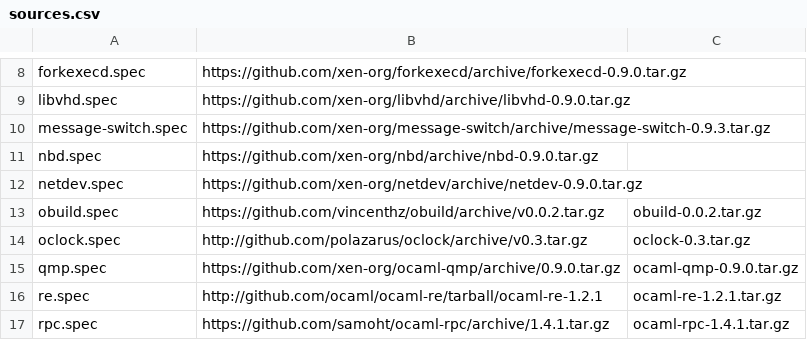
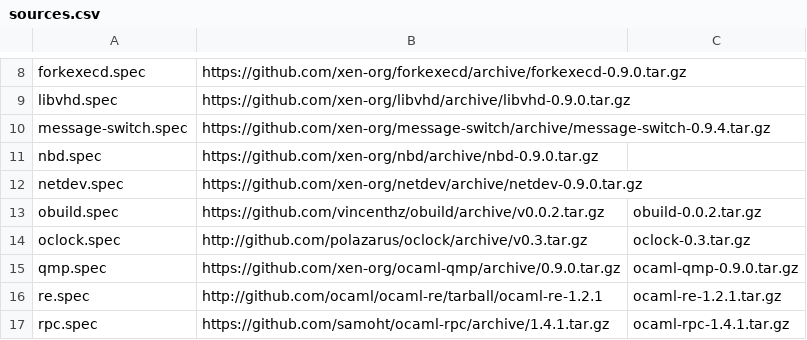
Before and after one commit to xenserver/buildroot, a CSV file: sources.csv, drawn as a sheet; only a part is shown, gaps mark what is left out.

Commit message:
Update message switch to 0.9.4

```diff
--- a/sources.csv
+++ b/sources.csv
@@ -9,3 +9,3 @@ forkexecd.spec,https://github.com/xen-org/forkexecd/archive/forkexecd-0.9.0.tar.
 libvhd.spec,https://github.com/xen-org/libvhd/archive/libvhd-0.9.0.tar.gz,
-message-switch.spec,https://github.com/xen-org/message-switch/archive/message-switch-0.9.3.tar.gz,
+message-switch.spec,https://github.com/xen-org/message-switch/archive/message-switch-0.9.4.tar.gz,
 nbd.spec,https://github.com/xen-org/nbd/archive/nbd-0.9.0.tar.gz,
```
Also changed, not shown: 1 other file.
